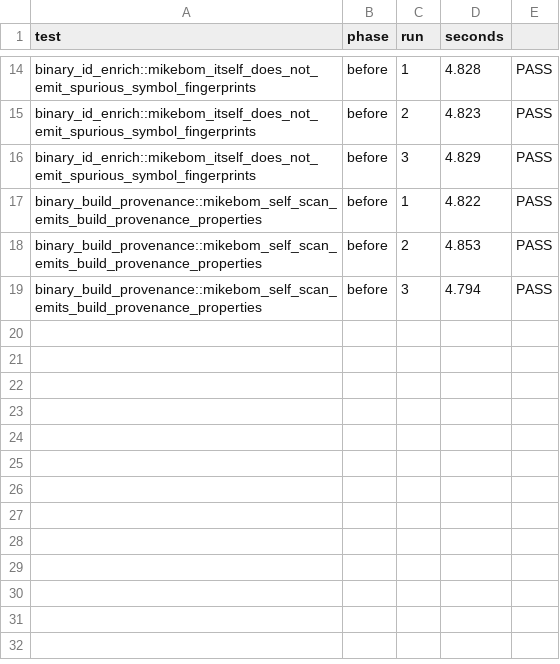
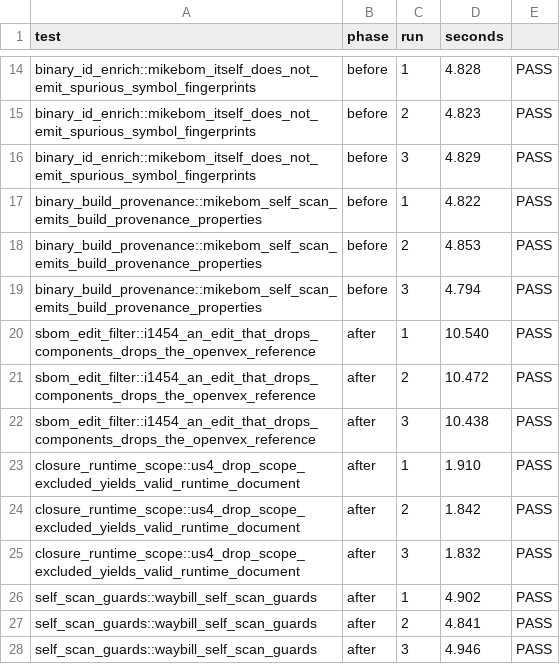
Before and after one commit to kusari-oss/waybill, a TSV file: specs/1659-slow-test-inputs/measurements/runs.tsv, drawn as a sheet; only a part is shown, gaps mark what is left out.

```diff
--- a/specs/1659-slow-test-inputs/measurements/runs.tsv
+++ b/specs/1659-slow-test-inputs/measurements/runs.tsv
@@ -19 +19,10 @@ binary_build_provenance::mikebom_self_scan_emits_build_provenance_properties	bef
 binary_build_provenance::mikebom_self_scan_emits_build_provenance_properties	before	3	4.794	PASS
+sbom_edit_filter::i1454_an_edit_that_drops_components_drops_the_openvex_reference	after	1	10.540	PASS
+sbom_edit_filter::i1454_an_edit_that_drops_components_drops_the_openvex_reference	after	2	10.472	PASS
+sbom_edit_filter::i1454_an_edit_that_drops_components_drops_the_openvex_reference	after	3	10.438	PASS
+closure_runtime_scope::us4_drop_scope_excluded_yields_valid_runtime_document	after	1	1.910	PASS
+closure_runtime_scope::us4_drop_scope_excluded_yields_valid_runtime_document	after	2	1.842	PASS
+closure_runtime_scope::us4_drop_scope_excluded_yields_valid_runtime_document	after	3	1.832	PASS
+self_scan_guards::waybill_self_scan_guards	after	1	4.902	PASS
+self_scan_guards::waybill_self_scan_guards	after	2	4.841	PASS
+self_scan_guards::waybill_self_scan_guards	after	3	4.946	PASS
```
Also changed, not shown: 6 other files.
